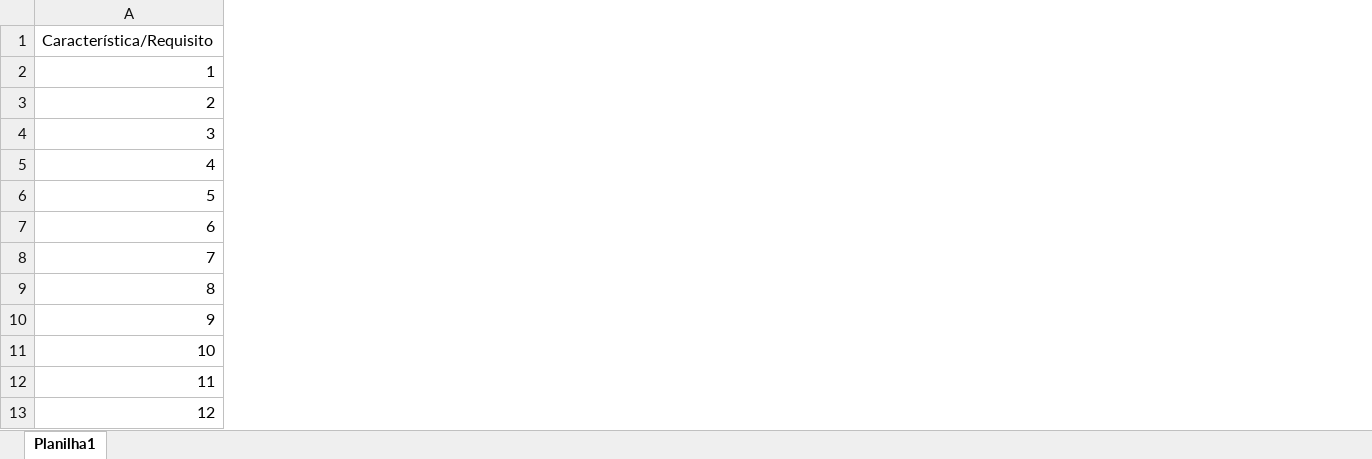
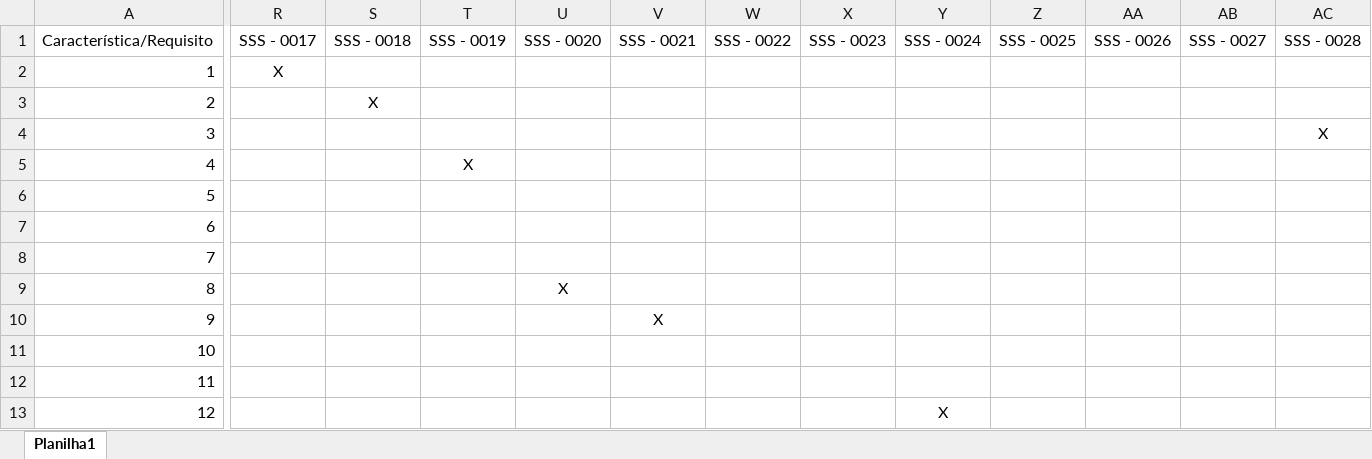
Before and after one commit to daniloimpacta/engenharia, an Excel workbook: 23 - Matrizes de Rastreabilidade.xlsx, sheet Planilha1, drawn as a sheet; only a part is shown, gaps mark what is left out; values as stored, in another font and other column widths than the file's, no borders; the diff covers the shown part only; the diff names each change by its address in the sheet, - before the commit and + after, or states it on an @@ line.

```diff
--- a/23 - Matrizes de Rastreabilidade.xlsx (sheet Planilha1)
+++ b/23 - Matrizes de Rastreabilidade.xlsx (sheet Planilha1)
+column R, rows 1-2: SSS - 0017 | X
+column S, rows 1-3: SSS - 0018 |  | X
+column T, rows 1-5: SSS - 0019 |  |  |  | X
+column U, rows 1-9: SSS - 0020 |  |  |  |  |  |  |  | X
+column V, rows 1-10: SSS - 0021 |  |  |  |  |  |  |  |  | X
+column W, row 1: SSS - 0022
+column X, row 1: SSS - 0023
+column Y, rows 1-13: SSS - 0024 |  |  |  |  |  |  |  |  |  |  |  | X
+column Z, row 1: SSS - 0025
+column AA, row 1: SSS - 0026
+column AB, row 1: SSS - 0027
+column AC, rows 1-4: SSS - 0028 |  |  | X
```
Also changed, not shown: 6 added columns elsewhere in this sheet, 2 other files.
